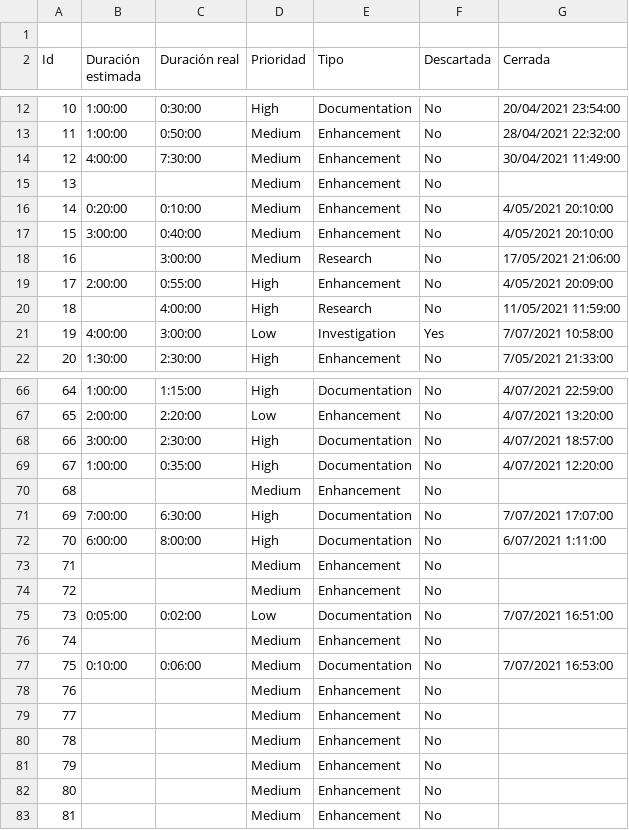
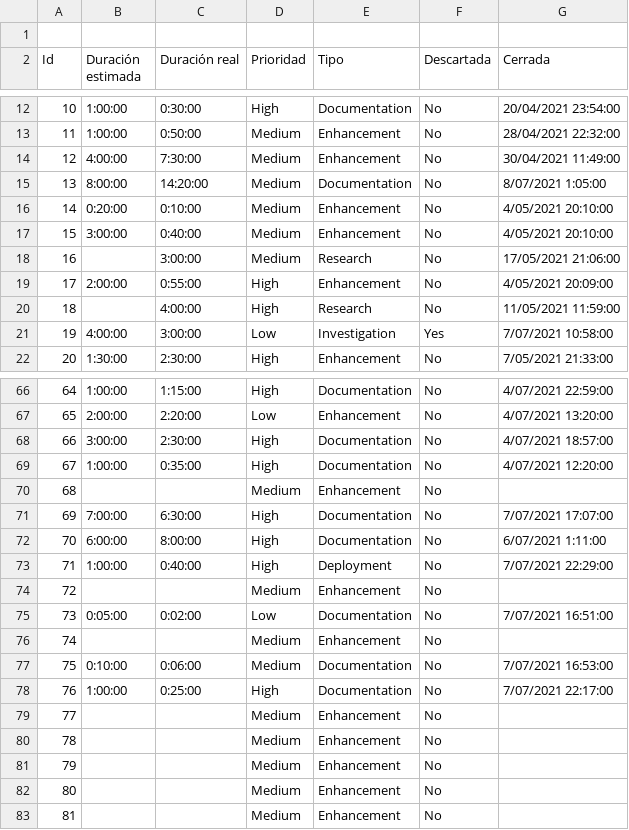
Before and after one commit to Kencho/fastastic-roads, a CSV file: docs/Memoria TFG/estimaciones-issues.csv, drawn as a sheet; only a part is shown, gaps mark what is left out.

Commit message:
Actualizar ficheros
Issue #13

```diff
--- a/docs/Memoria TFG/estimaciones-issues.csv
+++ b/docs/Memoria TFG/estimaciones-issues.csv
@@ -14,3 +14,3 @@ Id;Duración estimada;Duración real;Prioridad;Tipo;Descartada;Cerrada;
 12;4:00:00;7:30:00;Medium;Enhancement;No;30/04/2021 11:49:00;
-13;;;Medium;Enhancement;No;;
+13;8:00:00;14:20:00;Medium;Documentation;No;8/07/2021 1:05:00;
 14;0:20:00;0:10:00;Medium;Enhancement;No;4/05/2021 20:10:00;
@@ -72,3 +72,3 @@ Id;Duración estimada;Duración real;Prioridad;Tipo;Descartada;Cerrada;
 70;6:00:00;8:00:00;High;Documentation;No;6/07/2021 1:11:00;
-71;;;Medium;Enhancement;No;;
+71;1:00:00;0:40:00;High;Deployment;No;7/07/2021 22:29:00;
 72;;;Medium;Enhancement;No;;
@@ -77,3 +77,3 @@ Id;Duración estimada;Duración real;Prioridad;Tipo;Descartada;Cerrada;
 75;0:10:00;0:06:00;Medium;Documentation;No;7/07/2021 16:53:00;
-76;;;Medium;Enhancement;No;;
+76;1:00:00;0:25:00;High;Documentation;No;7/07/2021 22:17:00;
 77;;;Medium;Enhancement;No;;
```
Also changed, not shown: 2 other files.
